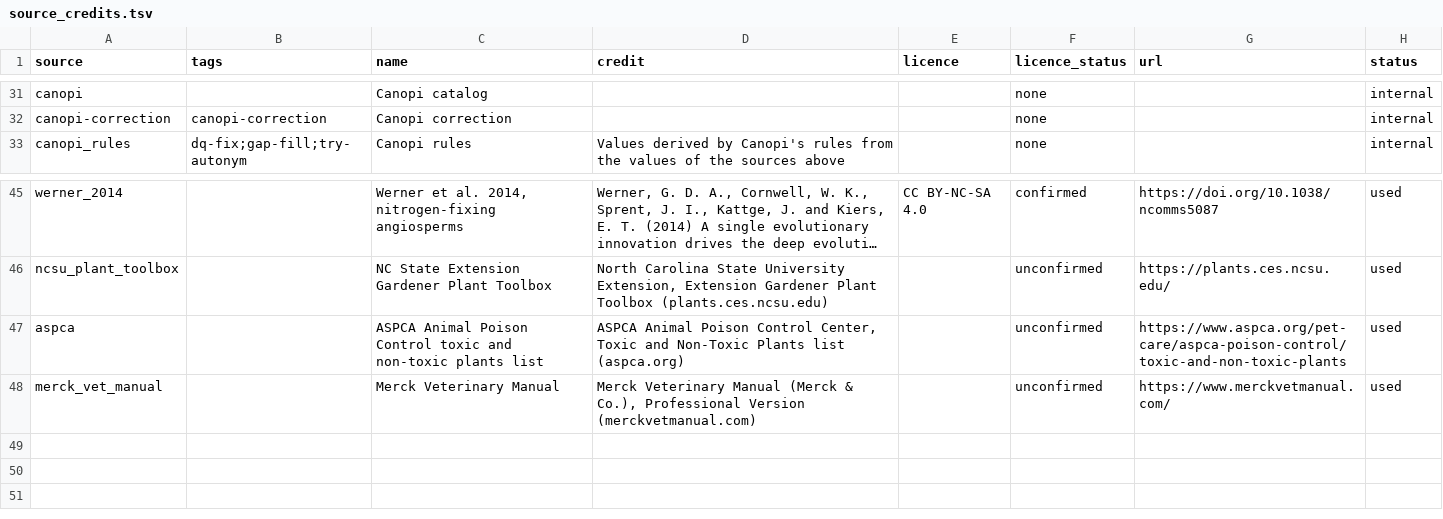
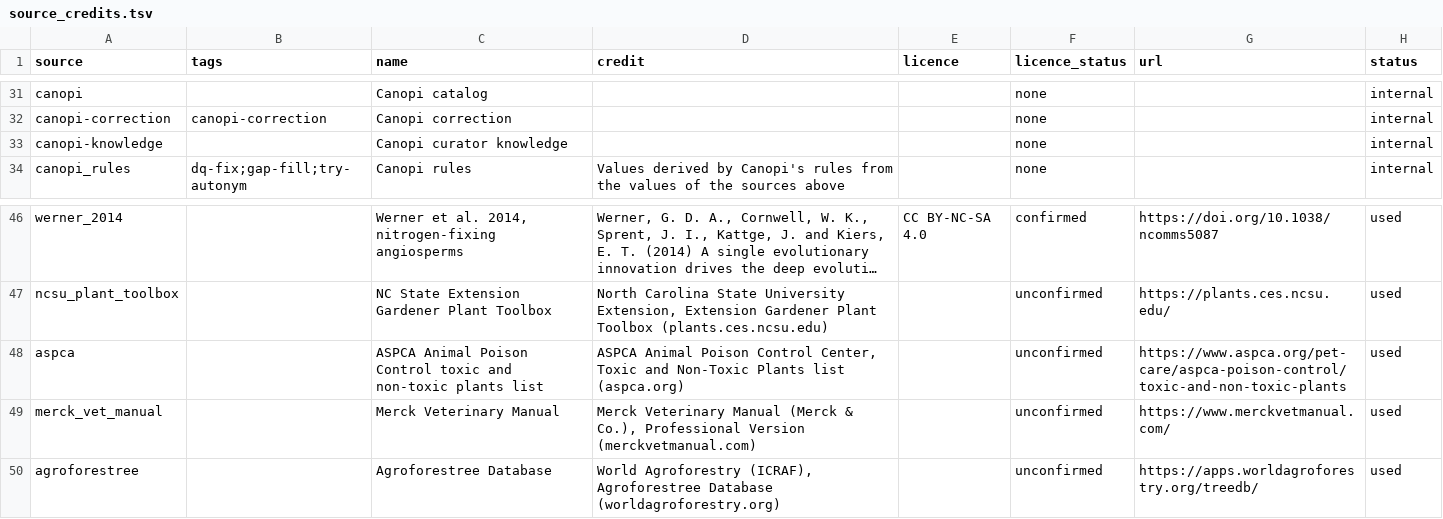
Before and after one commit to naejin/canopi-website, a TSV file: src/data/source_credits.tsv, drawn as a sheet; only a part is shown, gaps mark what is left out; long unchanged cells end in ….

```diff
--- a/src/data/source_credits.tsv
+++ b/src/data/source_credits.tsv
@@ -32,2 +32,3 @@ canopi		Canopi catalog			none		internal
 canopi-correction	canopi-correction	Canopi correction			none		internal
+canopi-knowledge		Canopi curator knowledge			none		internal
 canopi_rules	dq-fix;gap-fill;try-autonym	Canopi rules	Values derived by Canopi's rules from the values of the sources above		none		internal
@@ -48 +49,2 @@ aspca		ASPCA Animal Poison Control toxic and non-toxic plants list	ASPCA Animal
 merck_vet_manual		Merck Veterinary Manual	Merck Veterinary Manual (Merck & Co.), Professional Version (merckvetmanual.com)		unconfirmed	https://www.merckvetmanual.com/	used
+agroforestree		Agroforestree Database	World Agroforestry (ICRAF), Agroforestree Database (worldagroforestry.org)		unconfirmed	https://apps.worldagroforestry.org/treedb/	used
```
Also changed, not shown: 14 other files.
